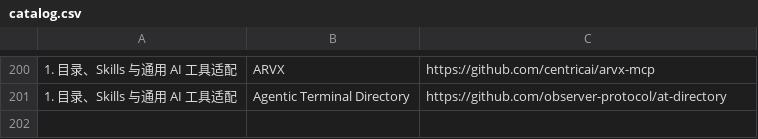
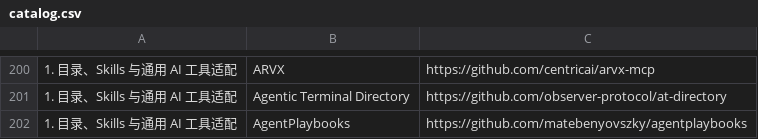
Before and after one commit to manningyangs/AI-Shovel-Collection, a CSV file: astro/src/data/catalog.csv, drawn as a sheet; only a part is shown, gaps mark what is left out.

```diff
--- a/astro/src/data/catalog.csv
+++ b/astro/src/data/catalog.csv
@@ -201 +201,2 @@
 1. 目录、Skills 与通用 AI 工具适配,Agentic Terminal Directory,https://github.com/observer-protocol/at-directory
+1. 目录、Skills 与通用 AI 工具适配,AgentPlaybooks,https://github.com/matebenyovszky/agentplaybooks
```
Also changed, not shown: astro/public/catalog.csv, catalog.csv.
